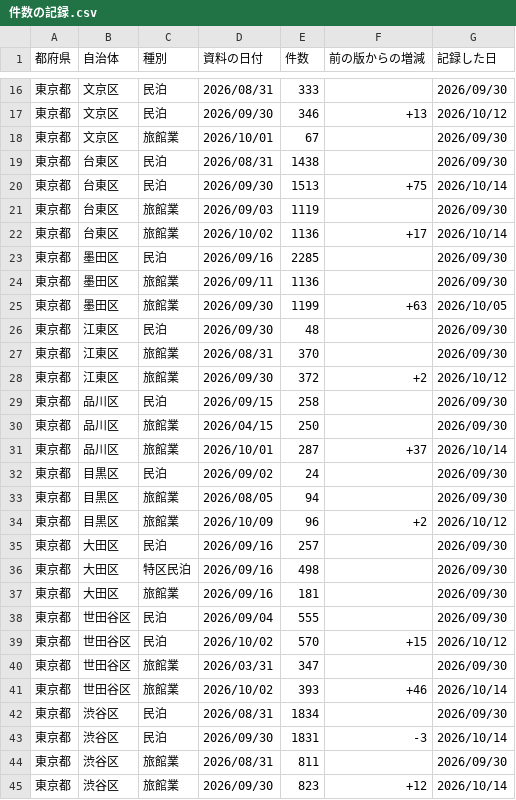
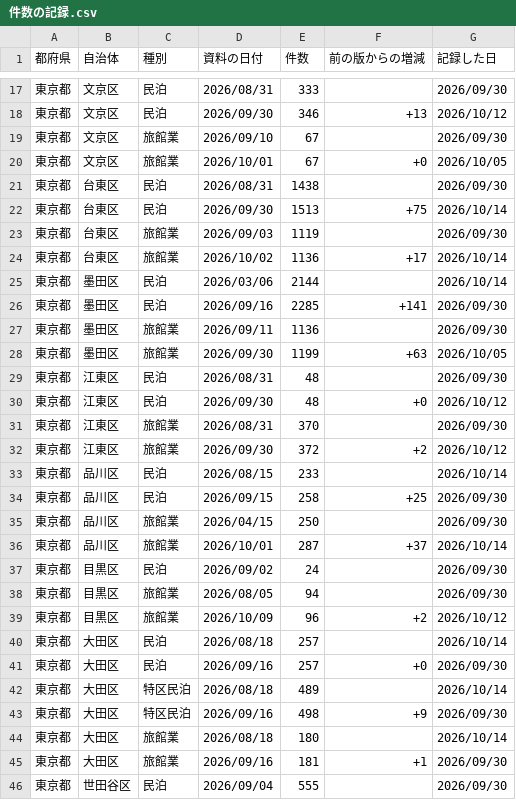
Before and after one commit to Yumaki5555/minpaku-map, a CSV file: docs/data/件数の記録.csv, drawn as a sheet; only a part is shown, gaps mark what is left out; the shorter side is filled out with more unchanged rows; the diff covers the shown part only.

```diff
--- a/docs/data/件数の記録.csv
+++ b/docs/data/件数の記録.csv
@@ -17,3 +18,4 @@
 東京都,文京区,民泊,2026/09/30,346,+13,2026/10/12
-東京都,文京区,旅館業,2026/10/01,67,,2026/09/30
+東京都,文京区,旅館業,2026/09/10,67,,2026/09/30
+東京都,文京区,旅館業,2026/10/01,67,+0,2026/10/05
 東京都,台東区,民泊,2026/08/31,1438,,2026/09/30
@@ -22,9 +24,12 @@
 東京都,台東区,旅館業,2026/10/02,1136,+17,2026/10/14
-東京都,墨田区,民泊,2026/09/16,2285,,2026/09/30
+東京都,墨田区,民泊,2026/03/06,2144,,2026/10/14
+東京都,墨田区,民泊,2026/09/16,2285,+141,2026/09/30
 東京都,墨田区,旅館業,2026/09/11,1136,,2026/09/30
 東京都,墨田区,旅館業,2026/09/30,1199,+63,2026/10/05
-東京都,江東区,民泊,2026/09/30,48,,2026/09/30
+東京都,江東区,民泊,2026/08/31,48,,2026/09/30
+東京都,江東区,民泊,2026/09/30,48,+0,2026/10/12
 東京都,江東区,旅館業,2026/08/31,370,,2026/09/30
 東京都,江東区,旅館業,2026/09/30,372,+2,2026/10/12
-東京都,品川区,民泊,2026/09/15,258,,2026/09/30
+東京都,品川区,民泊,2026/08/15,233,,2026/10/14
+東京都,品川区,民泊,2026/09/15,258,+25,2026/09/30
 東京都,品川区,旅館業,2026/04/15,250,,2026/09/30
@@ -34,5 +39,8 @@
 東京都,目黒区,旅館業,2026/10/09,96,+2,2026/10/12
-東京都,大田区,民泊,2026/09/16,257,,2026/09/30
-東京都,大田区,特区民泊,2026/09/16,498,,2026/09/30
-東京都,大田区,旅館業,2026/09/16,181,,2026/09/30
+東京都,大田区,民泊,2026/08/18,257,,2026/10/14
+東京都,大田区,民泊,2026/09/16,257,+0,2026/09/30
+東京都,大田区,特区民泊,2026/08/18,489,,2026/10/14
+東京都,大田区,特区民泊,2026/09/16,498,+9,2026/09/30
+東京都,大田区,旅館業,2026/08/18,180,,2026/10/14
+東京都,大田区,旅館業,2026/09/16,181,+1,2026/09/30
 東京都,世田谷区,民泊,2026/09/04,555,,2026/09/30
```
Also changed, not shown: 15 added rows and 15 edited cells elsewhere in this file, 5 other files.
